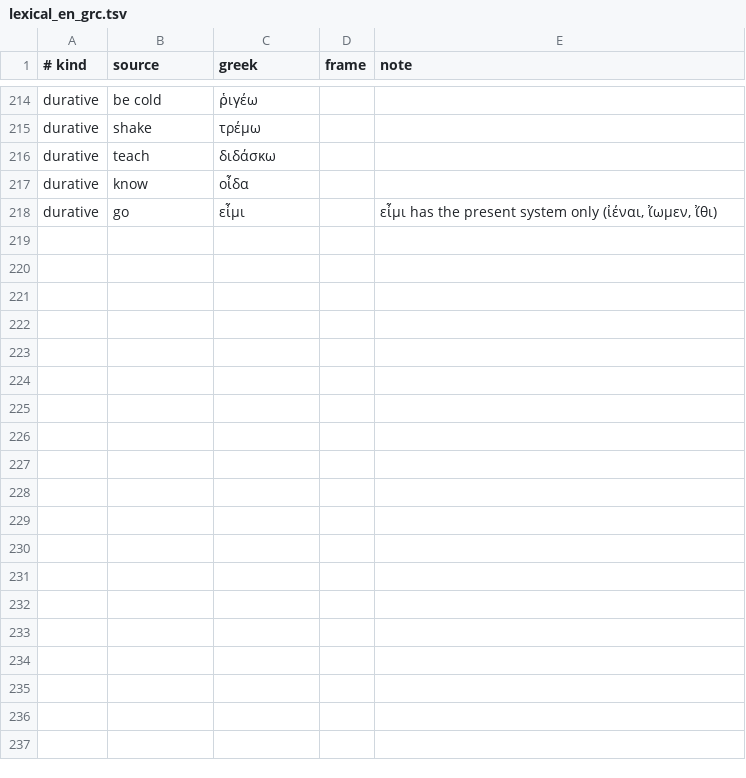
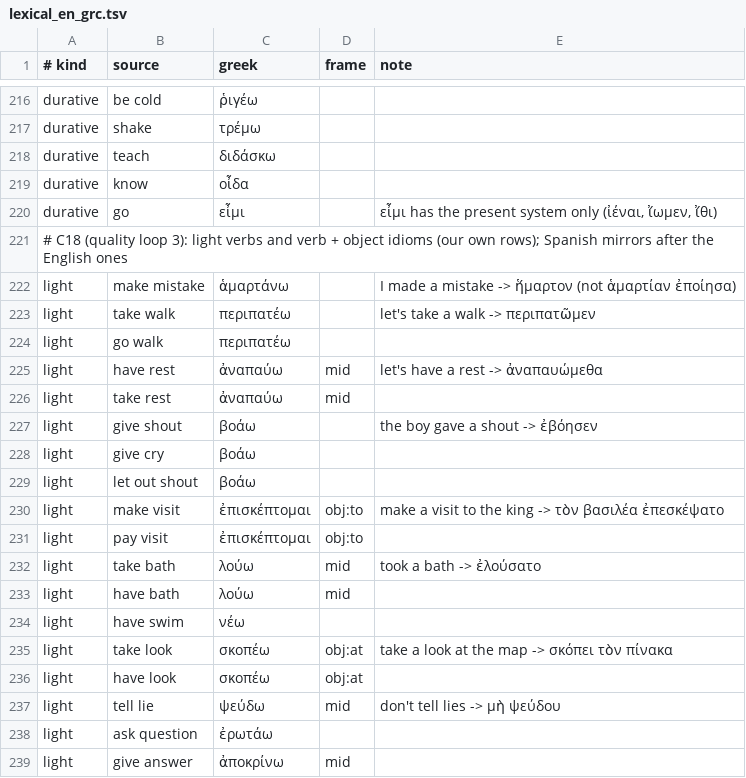
Before and after one commit to oldenKnight/vetusPoeta, a TSV file: data/curated/lexical_en_grc.tsv, drawn as a sheet; only a part is shown, gaps mark what is left out; the diff covers the shown part only; the diff names each change by its address in the sheet, - before the commit and + after, or states it on an @@ line.

```diff
--- a/data/curated/lexical_en_grc.tsv
+++ b/data/curated/lexical_en_grc.tsv
+row 221: # C18 (quality loop 3): light verbs and verb + object idioms (our own rows); Spanish mirrors after the English ones
+row 222: light | make mistake | ἁμαρτάνω |  | I made a mistake -> ἥμαρτον (not ἁμαρτίαν ἐποίησα)
+row 223: light | take walk | περιπατέω |  | let's take a walk -> περιπατῶμεν
+row 224: light | go walk | περιπατέω
+row 225: light | have rest | ἀναπαύω | mid | let's have a rest -> ἀναπαυώμεθα
+row 226: light | take rest | ἀναπαύω | mid
+row 227: light | give shout | βοάω |  | the boy gave a shout -> ἐβόησεν
+row 228: light | give cry | βοάω
+row 229: light | let out shout | βοάω
+row 230: light | make visit | ἐπισκέπτομαι | obj:to | make a visit to the king -> τὸν βασιλέα ἐπεσκέψατο
+row 231: light | pay visit | ἐπισκέπτομαι | obj:to
+row 232: light | take bath | λούω | mid | took a bath -> ἐλούσατο
+row 233: light | have bath | λούω | mid
+row 234: light | have swim | νέω
+row 235: light | take look | σκοπέω | obj:at | take a look at the map -> σκόπει τὸν πίνακα
+row 236: light | have look | σκοπέω | obj:at
+row 237: light | tell lie | ψεύδω | mid | don't tell lies -> μὴ ψεύδου
+row 238: light | ask question | ἐρωτάω
+row 239: light | give answer | ἀποκρίνω | mid
```
Also changed, not shown: 17 added rows and 1 edited cell elsewhere in this file, data/curated/tiers_grc.tsv, data/curated/valency_grc.tsv, 10 other files.
